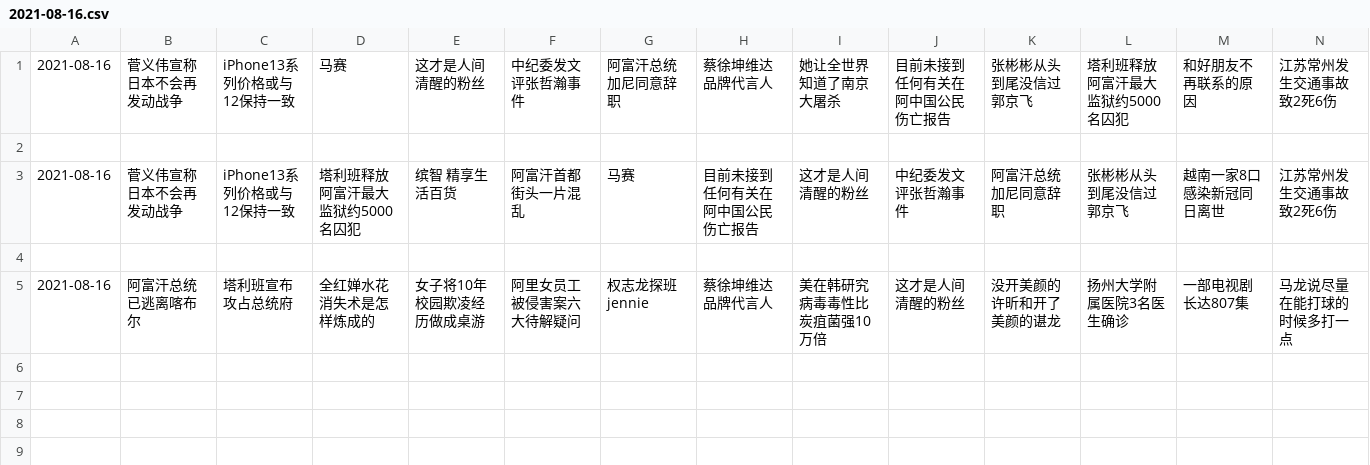
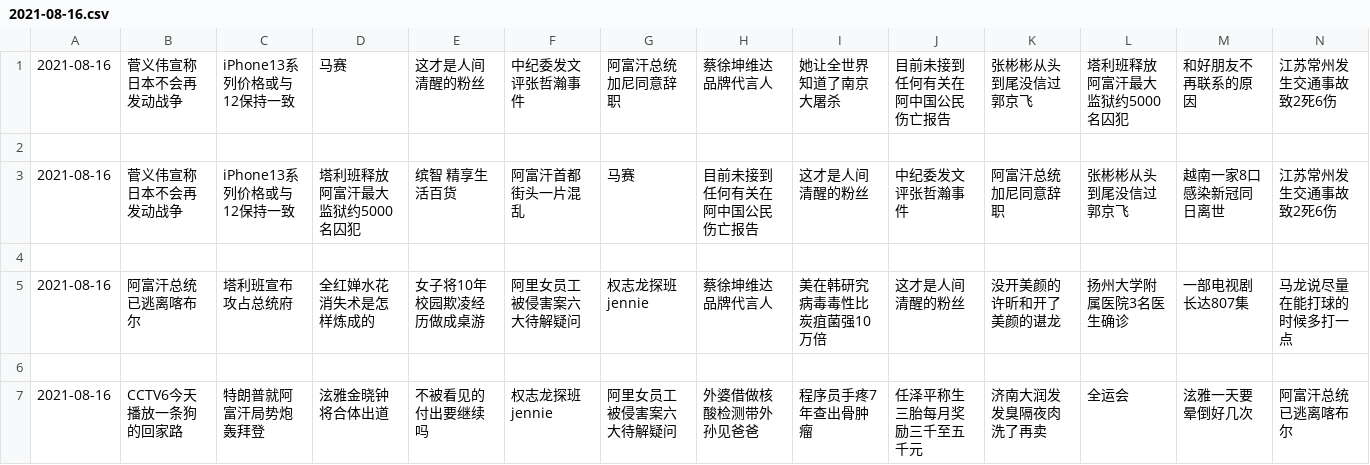
Before and after one commit to vmp65l3/weibo-hotrank, a CSV file: data/2021-08-16.csv, drawn as a sheet; only a part is shown; rows hold the shown columns only; the diff names each change by its address in the sheet, - before the commit and + after, or states it on an @@ line.

```diff
--- a/data/2021-08-16.csv
+++ b/data/2021-08-16.csv
+row 6: (empty)
+row 7: 2021-08-16 | CCTV6今天播放一条狗的回家路 | 特朗普就阿富汗局势炮轰拜登 | 泫雅金晓钟将合体出道 | 不被看见的付出要继续吗 | 权志龙探班jennie | 阿里女员工被侵害案六大待解疑问 | 外婆借做核酸检测带外孙见爸爸 | 程序员手疼7年查出骨肿瘤 | 任泽平称生三胎每月奖励三千至五千元 | 济南大润发发臭隔夜肉洗了再卖 | 全运会 | 泫雅一天要晕倒好几次 | 阿富汗总统已逃离喀布尔
```
Also changed, not shown: 1 other file.
